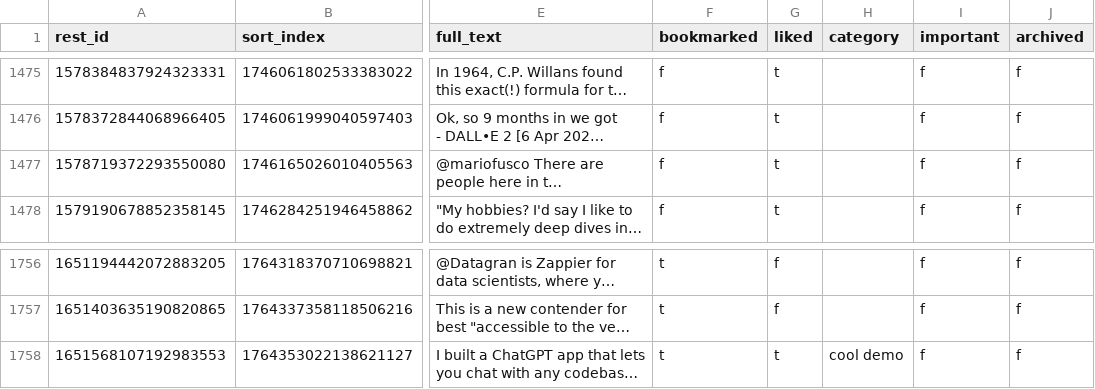
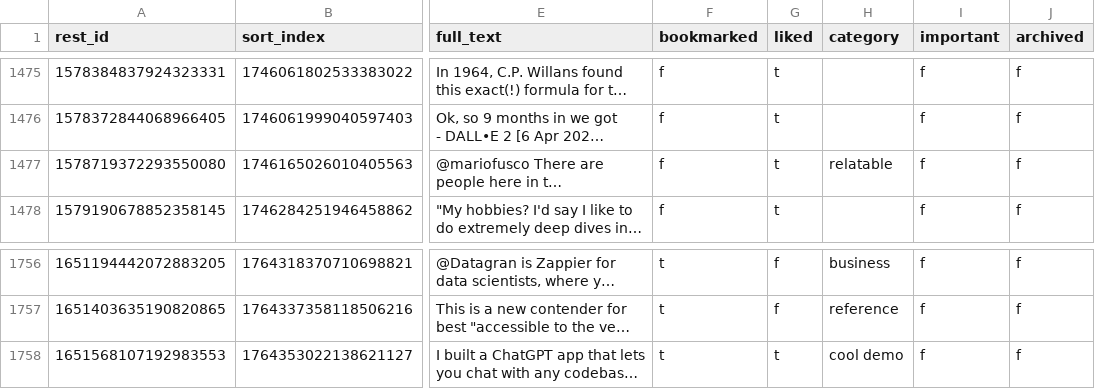
Before and after one commit to laszlovandenhoek/twitter-scraps-manager, a CSV file: backup/tweets.csv, drawn as a sheet; only a part is shown, gaps mark what is left out; long unchanged cells end in …; the diff covers the shown part only; the diff names each change by its address in the sheet, - before the commit and + after, or states it on an @@ line.

```diff
--- a/backup/tweets.csv
+++ b/backup/tweets.csv
-H1477 (category): (empty)
+H1477 (category): relatable
-H1756 (category): (empty)
+H1756 (category): business
-H1757 (category): (empty)
+H1757 (category): reference
```
Also changed, not shown: 30 edited cells elsewhere in this file, 1 other file.
